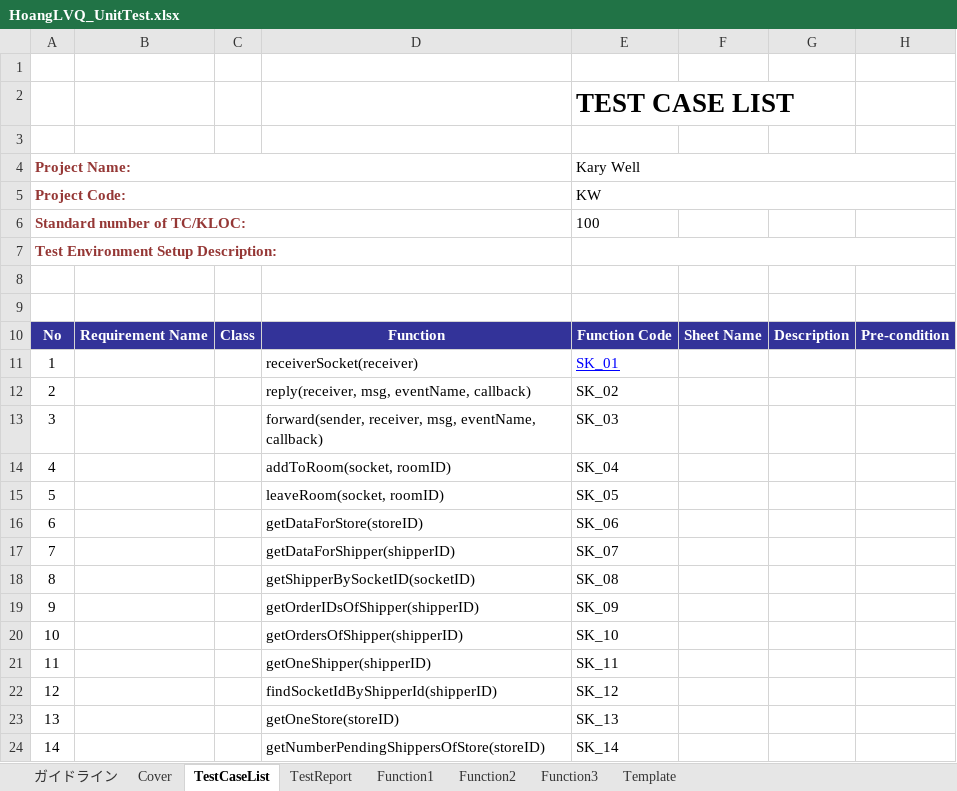
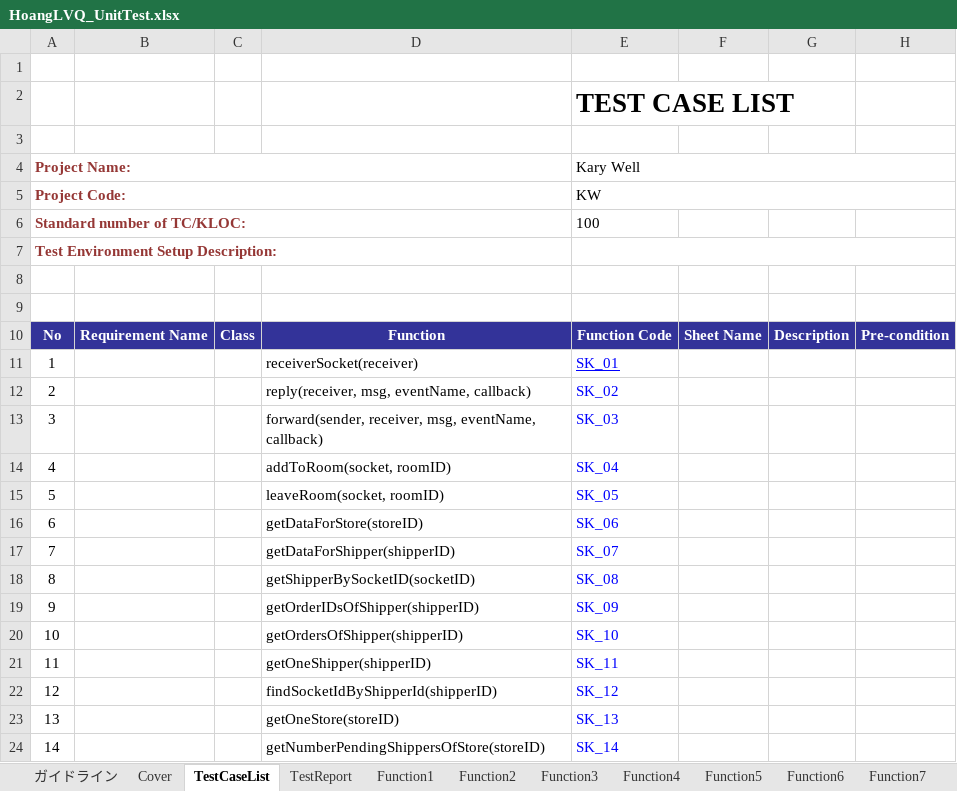
Before and after one commit to HoangLVQ1204/Capstone_Project_3S, an Excel workbook: Develop/Users/HoangLVQ/HoangLVQ_UnitTest.xlsx, sheet TestCaseList, drawn as a sheet; values as stored, in another font and other column widths than the file's, no borders; the diff names each change by its address in the sheet, - before the commit and + after, or states it on an @@ line.

Commit message:
Add unit test for socket on server

```diff
--- a/Develop/Users/HoangLVQ/HoangLVQ_UnitTest.xlsx (sheet TestCaseList)
+++ b/Develop/Users/HoangLVQ/HoangLVQ_UnitTest.xlsx (sheet TestCaseList)
+sheet tab: Function4
+sheet tab: Function5
+sheet tab: Function6
+sheet tab: Function7
-E12:E24 text colour: black
+E12:E24 text colour: #0000FF
```
Also changed, not shown: sheet Function3, sheet Function2, sheet Function1, sheet TestReport, other sheet tabs, charts or pictures, 4 other files.
